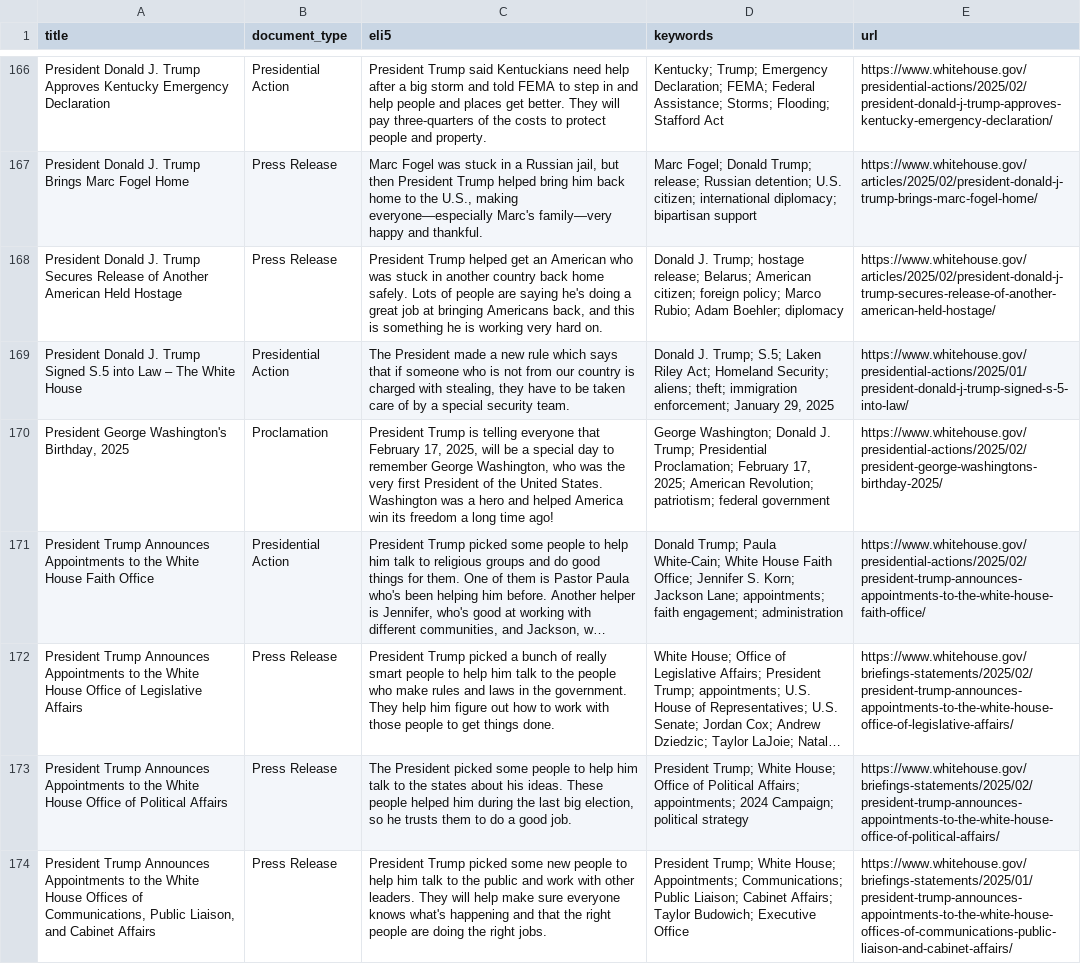
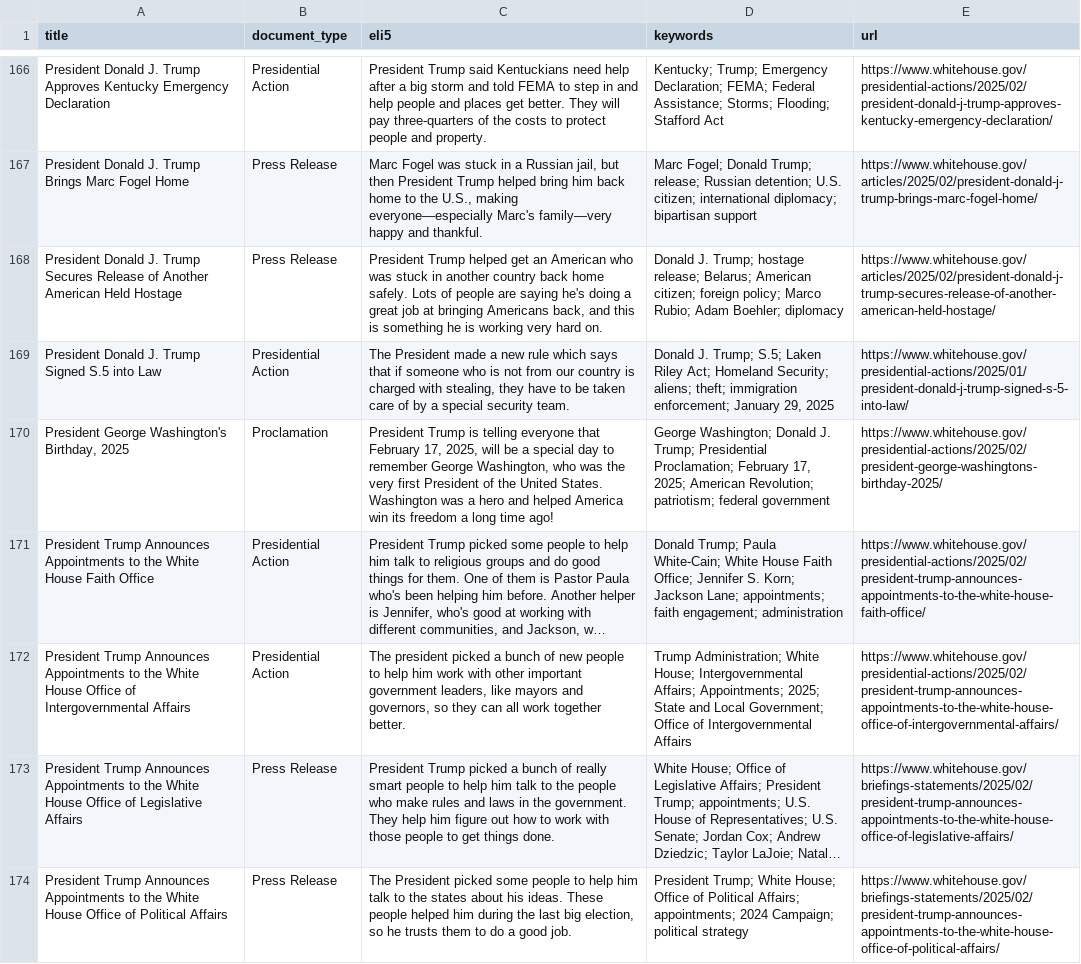
Before and after one commit to mjbommar/wh-pa, a CSV file: pages.csv, drawn as a sheet; only a part is shown, gaps mark what is left out; the shorter side is filled out with more unchanged rows; long unchanged cells end in …; the diff names each change by its address in the sheet, - before the commit and + after, or states it on an @@ line.

```diff
--- a/pages.csv
+++ b/pages.csv
-A169 (title): …into Law – The White House
+A169 (title): …into Law
+row 172: President Trump Announces Appointments to the White House Office of Intergovernmental Affairs | Presidential Action | The president picked a bunch of new people to help him work with other important government leaders, like mayors and governors, so they can all work together better. | Trump Administration; White House; Intergovernmental Affairs; Appointments; 2025; State and Local Government; Office of Intergovernmental Affairs | https://www.whitehouse.gov/presidential-actions/2025/02/president-trump-announces-appointments-to-the-white-house-office-of-intergovernmental-affairs/
```
Also changed, not shown: 4 other files.
